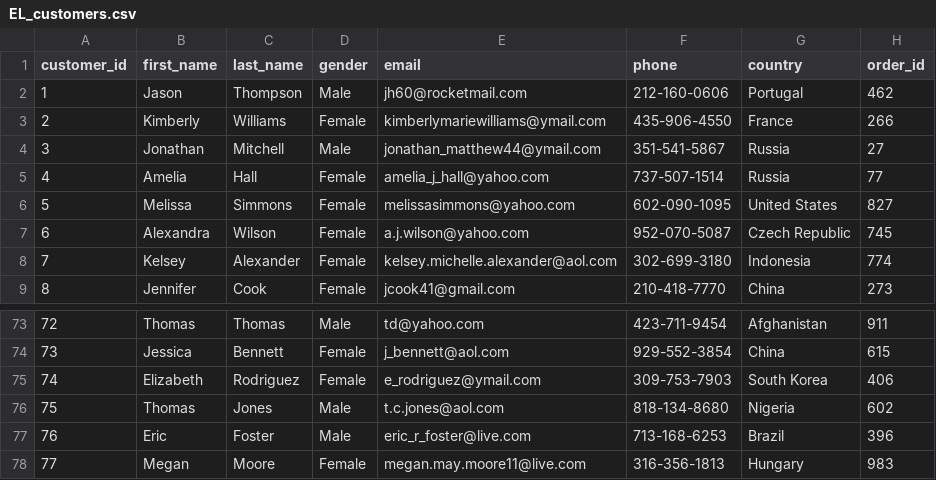
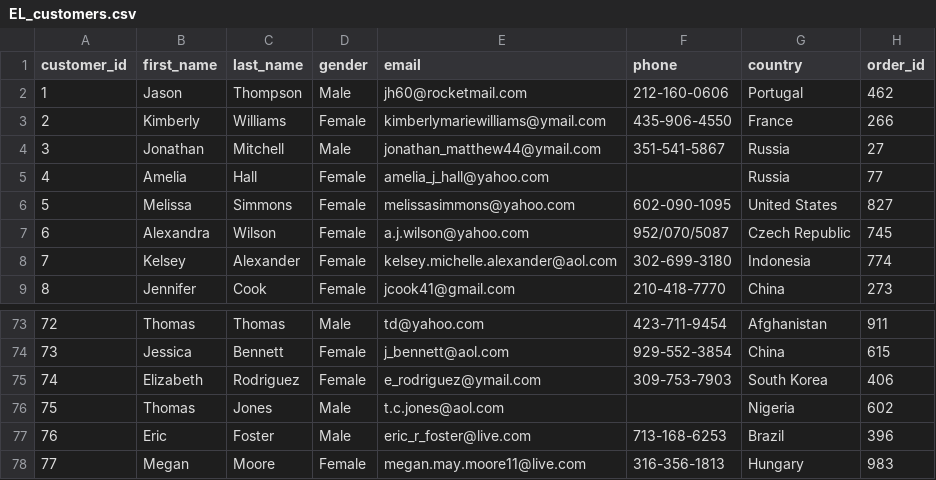
Before and after one commit to Theanh9323/Business-Process-Support, a CSV file: Data/EL_customers.csv, drawn as a sheet; only a part is shown, gaps mark what is left out; the diff covers the shown part only.

```diff
--- a/Data/EL_customers.csv
+++ b/Data/EL_customers.csv
@@ -4,5 +4,5 @@ customer_id,first_name,last_name,gender,email,phone,country,order_id
 3,Jonathan,Mitchell,Male,jonathan_matthew44@ymail.com,351-541-5867,Russia,27
-4,Amelia,Hall,Female,amelia_j_hall@yahoo.com,737-507-1514,Russia,77
+4,Amelia,Hall,Female,amelia_j_hall@yahoo.com,,Russia,77
 5,Melissa,Simmons,Female,melissasimmons@yahoo.com,602-090-1095,United States,827
-6,Alexandra,Wilson,Female,a.j.wilson@yahoo.com,952-070-5087,Czech Republic,745
+6,Alexandra,Wilson,Female,a.j.wilson@yahoo.com,952/070/5087,Czech Republic,745
 7,Kelsey,Alexander,Female,kelsey.michelle.alexander@aol.com,302-699-3180,Indonesia,774
@@ -75,3 +75,3 @@ customer_id,first_name,last_name,gender,email,phone,country,order_id
 74,Elizabeth,Rodriguez,Female,e_rodriguez@ymail.com,309-753-7903,South Korea,406
-75,Thomas,Jones,Male,t.c.jones@aol.com,818-134-8680,Nigeria,602
+75,Thomas,Jones,Male,t.c.jones@aol.com,,Nigeria,602
 76,Eric,Foster,Male,eric_r_foster@live.com,713-168-6253,Brazil,396
```
Also changed, not shown: 11 edited cells elsewhere in this file, 1 other file.
